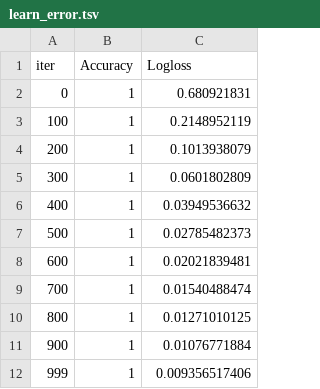
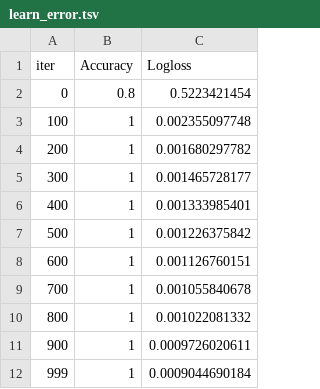
Before and after one commit to gizarchik/PostureCorrector, a TSV file: Classic ML/catboost_info/learn_error.tsv, drawn as a sheet.

```diff
--- a/Classic ML/catboost_info/learn_error.tsv
+++ b/Classic ML/catboost_info/learn_error.tsv
@@ -1,12 +1,12 @@
 iter	Accuracy	Logloss
-0	1	0.680921831
-100	1	0.2148952119
-200	1	0.1013938079
-300	1	0.0601802809
-400	1	0.03949536632
-500	1	0.02785482373
-600	1	0.02021839481
-700	1	0.01540488474
-800	1	0.01271010125
-900	1	0.01076771884
-999	1	0.009356517406
+0	0.8	0.5223421454
+100	1	0.002355097748
+200	1	0.001680297782
+300	1	0.001465728177
+400	1	0.001333985401
+500	1	0.001226375842
+600	1	0.001126760151
+700	1	0.001055840678
+800	1	0.001022081332
+900	1	0.0009726020611
+999	1	0.0009044690184
```
Also changed, not shown: Classic ML/added_pos1_metrics_person.csv, Classic ML/catboost_info/test_error.tsv, 32 other files.
